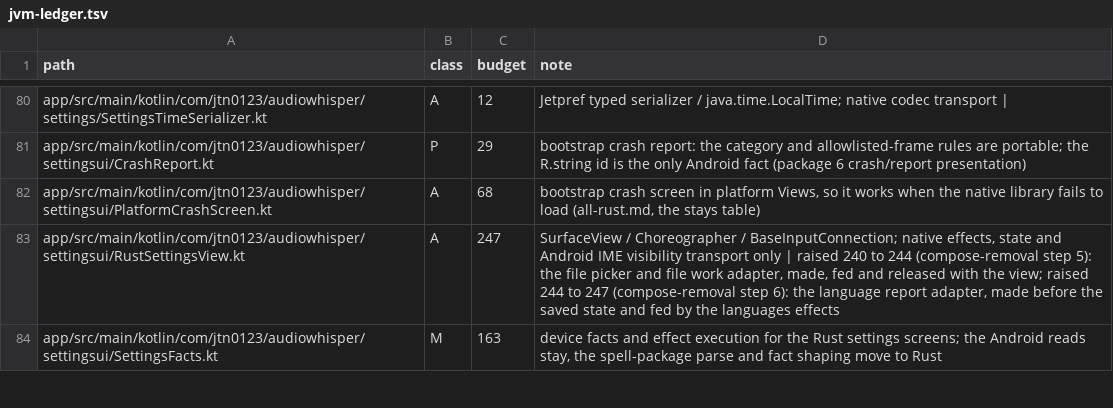
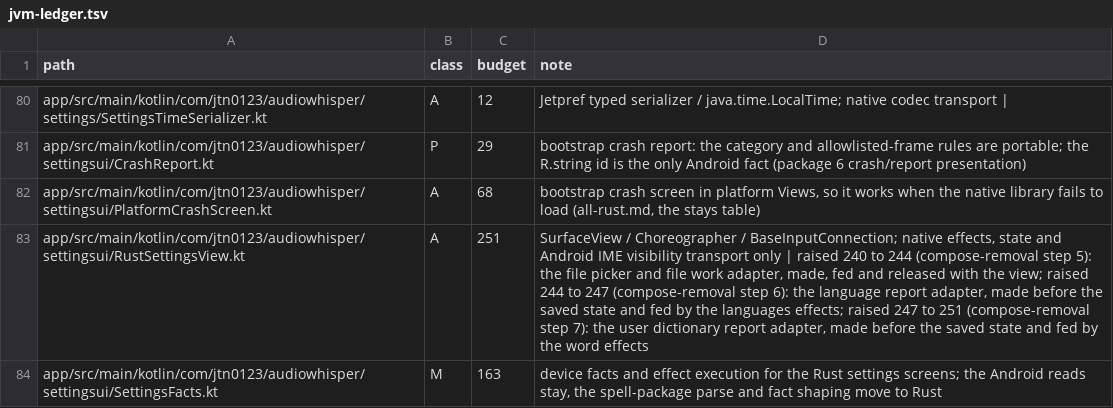
Before and after one commit to jtn0123/AudioWhisper-Keyboard, a TSV file: docs/jvm-ledger.tsv, drawn as a sheet; only a part is shown, gaps mark what is left out; the diff covers the shown part only.

```diff
--- a/docs/jvm-ledger.tsv
+++ b/docs/jvm-ledger.tsv
@@ -82,3 +82,3 @@ app/src/main/kotlin/com/jtn0123/audiowhisper/settingsui/CrashReport.kt	P	29	boot
 app/src/main/kotlin/com/jtn0123/audiowhisper/settingsui/PlatformCrashScreen.kt	A	68	bootstrap crash screen in platform Views, so it works when the native library fails to load (all-rust.md, the stays table)
-app/src/main/kotlin/com/jtn0123/audiowhisper/settingsui/RustSettingsView.kt	A	247	SurfaceView / Choreographer / BaseInputConnection; native effects, state and Android IME visibility transport only | raised 240 to 244 (compose-removal step 5): the file picker and file work adapter, made, fed and released with the view; raised 244 to 247 (compose-removal step 6): the language report adapter, made before the saved state and fed by the languages effects
+app/src/main/kotlin/com/jtn0123/audiowhisper/settingsui/RustSettingsView.kt	A	251	SurfaceView / Choreographer / BaseInputConnection; native effects, state and Android IME visibility transport only | raised 240 to 244 (compose-removal step 5): the file picker and file work adapter, made, fed and released with the view; raised 244 to 247 (compose-removal step 6): the language report adapter, made before the saved state and fed by the languages effects; raised 247 to 251 (compose-removal step 7): the user dictionary report adapter, made before the saved state and fed by the word effects
 app/src/main/kotlin/com/jtn0123/audiowhisper/settingsui/SettingsFacts.kt	M	163	device facts and effect execution for the Rust settings screens; the Android reads stay, the spell-package parse and fact shaping move to Rust
```
Also changed, not shown: 3 added rows, 2 removed rows and 7 edited cells elsewhere in this file.
